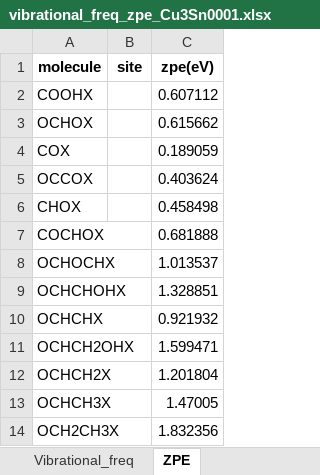
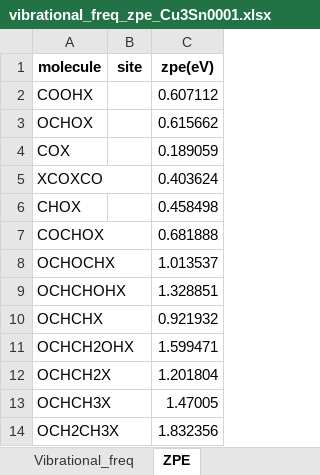
Before and after one commit to Torrie01/Dft_data, an Excel workbook: Data/Cu3Sn0001/vibrational_freq_zpe_Cu3Sn0001.xlsx, sheet ZPE, drawn as a sheet; values as stored, in another font and other column widths than the file's, no borders; the diff names each change by its address in the sheet, - before the commit and + after, or states it on an @@ line.

Commit message:
OCCOX labeling changed changed the labeling to XCOXCO in RMG format

```diff
--- a/Data/Cu3Sn0001/vibrational_freq_zpe_Cu3Sn0001.xlsx (sheet ZPE)
+++ b/Data/Cu3Sn0001/vibrational_freq_zpe_Cu3Sn0001.xlsx (sheet ZPE)
-A5 (molecule): OCCOX
+A5 (molecule): XCOXCO
```
Also changed, not shown: sheet Vibrational_freq, 9 other files.
